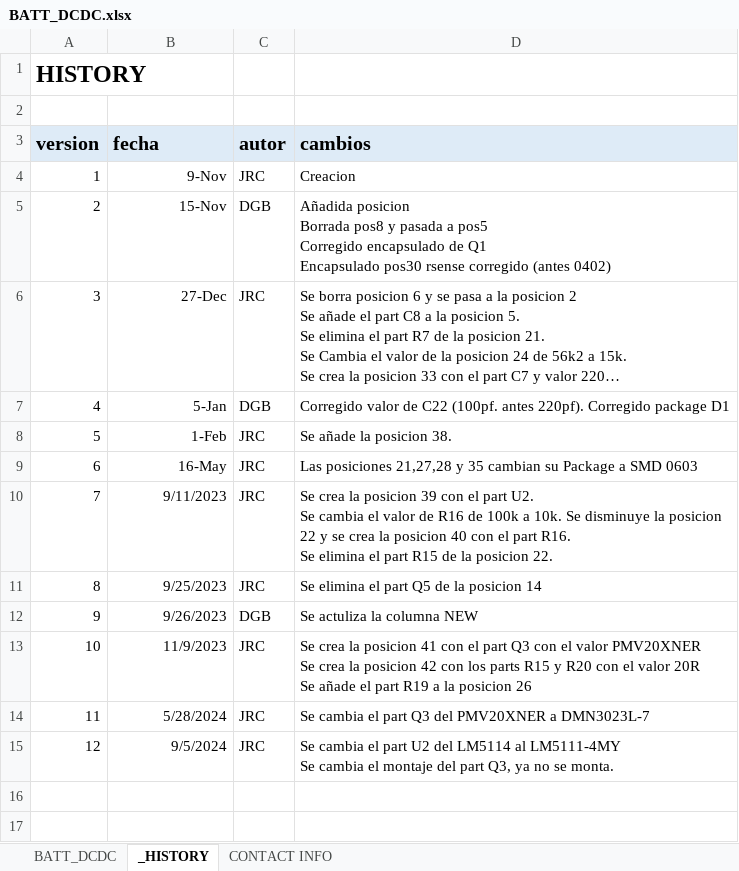
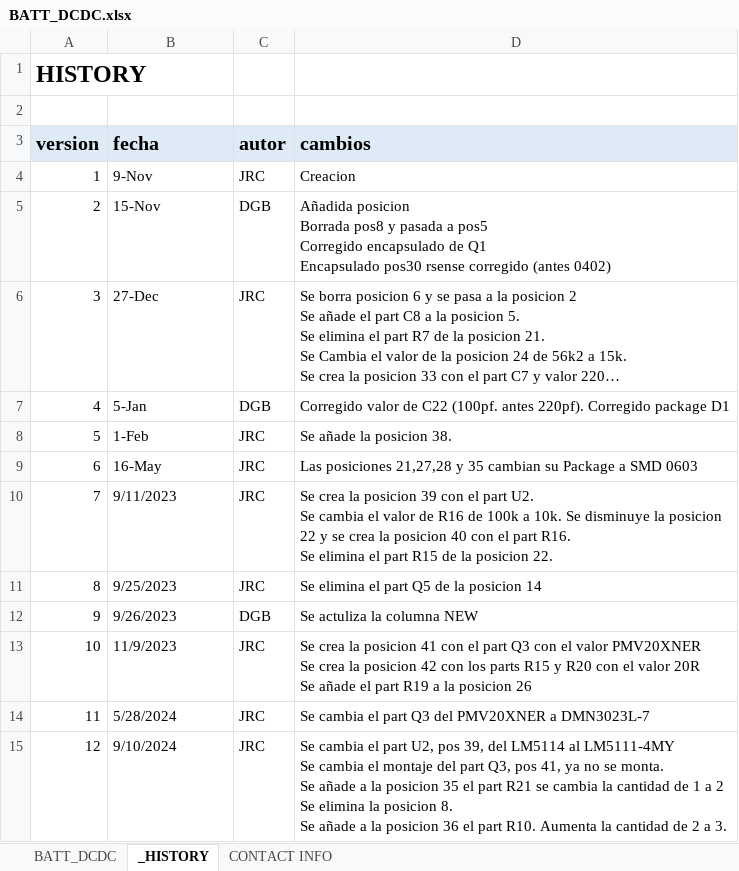
Before and after one commit to MSTKMAD/battery-pack, an Excel workbook: 02.HARDWARE/V2-ROVER R-1/02.BOM/BATT_DCDC.xlsx, sheet _HISTORY, drawn as a sheet; long unchanged cells end in …; values as stored, in another font and other column widths than the file's, no borders; ↵ is a line break in a cell; the diff names each change by its address in the sheet, - before the commit and + after, or states it on an @@ line.

```diff
--- a/02.HARDWARE/V2-ROVER R-1/02.BOM/BATT_DCDC.xlsx (sheet _HISTORY)
+++ b/02.HARDWARE/V2-ROVER R-1/02.BOM/BATT_DCDC.xlsx (sheet _HISTORY)
-B4:B15 alignment: right
+B4:B15 alignment: left
-B15 (fecha): 9/5/2024
+B15 (fecha): 9/10/2024
-D15 (cambios): …el part U2 del LM5114 al LM5111-4MY ↵ Se cambia el montaje del part Q3, ya no se monta.
+D15 (cambios): …el part U2, pos 39, del LM5114 al LM5111-4MY ↵ Se cambia el montaje del part Q3, pos 41, ya no se monta. ↵ Se añade a la posicion 35 el part R21 se cambia la cantidad de 1 a 2 ↵ Se elimina la posicion 8. ↵ Se añade a la posicion 36 el part R10. Aumenta la cantidad de 2 a 3.
```
Also changed, not shown: sheet BATT_DCDC, sheet CONTACT INFO, 2 other files.
